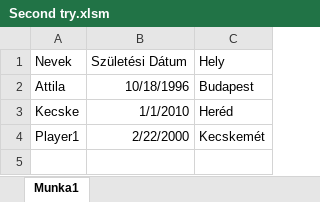
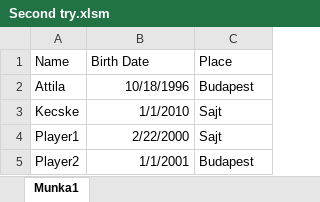
Before and after one commit to bubment/VBA_Git, an Excel workbook: Second try.xlsm, sheet Munka1, drawn as a sheet; values as stored, in another font and other column widths than the file's, no borders; removed rows and columns are numbered as before the commit, all else as after; the diff names each change by its address in the sheet, - before the commit and + after, or states it on an @@ line.

```diff
--- a/Second try.xlsm (sheet Munka1)
+++ b/Second try.xlsm (sheet Munka1)
-row 1: Nevek | Születési Dátum | Hely
+row 1: Name | Birth Date | Place
-C3: Heréd
+C3: Sajt
-C4: Kecskemét
+C4: Sajt
+row 5: Player2 | 1/1/2001 | Budapest
```
Also changed, not shown: 2 other files.
